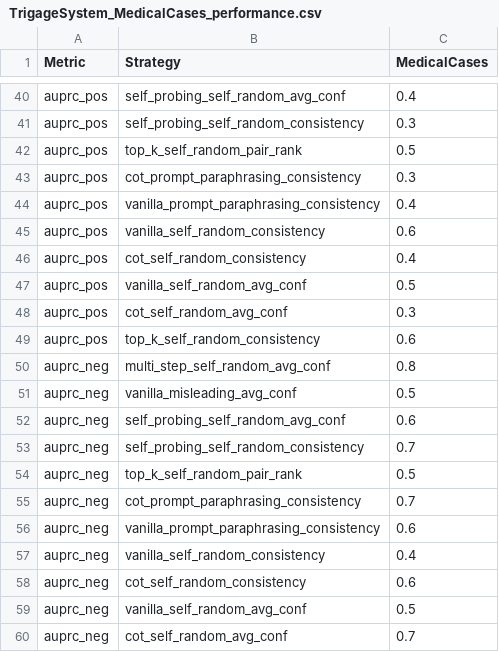
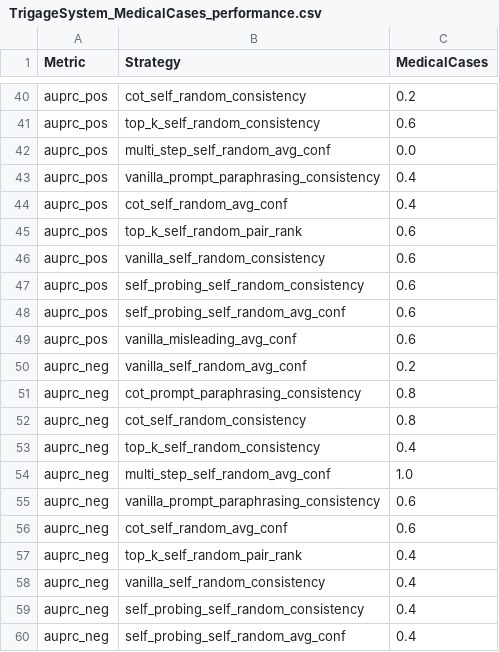
Before and after one commit to Sonica-B/LLMs_Practise, a CSV file: output/visualizations/confidence_elicitation/performance_tables/TrigageSystem_MedicalCases_performance.csv, drawn as a sheet; only a part is shown, gaps mark what is left out; removed rows and columns are numbered as before the commit, all else as after; the diff covers the shown part only; the diff names each change by its address in the sheet, - before the commit and + after, or states it on an @@ line.

Commit message:
Refactor evaluation metrics calculation and update performance metrics
- Improved accuracy calculation to only consider cases with ground truth.
- Added metrics for cases with ground truth in the evaluation report.
- Removed redundant ground truth validation from XML parsing.
- Enhanced XML parsing to handle non-numeric ESI levels gracefully.
- Updated various visualization outputs and performance tables with new metrics.

```diff
--- a/output/visualizations/confidence_elicitation/performance_tables/TrigageSystem_MedicalCases_performance.csv
+++ b/output/visualizations/confidence_elicitation/performance_tables/TrigageSystem_MedicalCases_performance.csv
-B40 (Strategy): self_probing_self_random_avg_conf
+B40 (Strategy): cot_self_random_consistency
-C40 (MedicalCases): 0.4
+C40 (MedicalCases): 0.2
-B41 (Strategy): self_probing_self_random_consistency
+B41 (Strategy): top_k_self_random_consistency
-C41 (MedicalCases): 0.3
+C41 (MedicalCases): 0.6
-B42 (Strategy): top_k_self_random_pair_rank
+B42 (Strategy): multi_step_self_random_avg_conf
-C42 (MedicalCases): 0.5
+C42 (MedicalCases): 0.0
-row 43: auprc_pos | cot_prompt_paraphrasing_consistency | 0.3
+row 44: auprc_pos | cot_self_random_avg_conf | 0.4
+row 45: auprc_pos | top_k_self_random_pair_rank | 0.6
-B47 (Strategy): cot_self_random_consistency
+B47 (Strategy): self_probing_self_random_consistency
-C47 (MedicalCases): 0.4
+C47 (MedicalCases): 0.6
-B48 (Strategy): vanilla_self_random_avg_conf
+B48 (Strategy): self_probing_self_random_avg_conf
-C48 (MedicalCases): 0.5
+C48 (MedicalCases): 0.6
-row 48: auprc_pos | cot_self_random_avg_conf | 0.3
-B49 (Strategy): top_k_self_random_consistency
+B49 (Strategy): vanilla_misleading_avg_conf
+row 50: auprc_neg | vanilla_self_random_avg_conf | 0.2
-B51 (Strategy): multi_step_self_random_avg_conf
+B51 (Strategy): cot_prompt_paraphrasing_consistency
-row 51: auprc_neg | vanilla_misleading_avg_conf | 0.5
-B52 (Strategy): self_probing_self_random_avg_conf
+B52 (Strategy): cot_self_random_consistency
-C52 (MedicalCases): 0.6
+C52 (MedicalCases): 0.8
-B53 (Strategy): self_probing_self_random_consistency
+B53 (Strategy): top_k_self_random_consistency
-C53 (MedicalCases): 0.7
+C53 (MedicalCases): 0.4
-B54 (Strategy): top_k_self_random_pair_rank
+B54 (Strategy): multi_step_self_random_avg_conf
-C54 (MedicalCases): 0.5
+C54 (MedicalCases): 1.0
-row 55: auprc_neg | cot_prompt_paraphrasing_consistency | 0.7
+row 56: auprc_neg | cot_self_random_avg_conf | 0.6
+row 57: auprc_neg | top_k_self_random_pair_rank | 0.4
-B59 (Strategy): cot_self_random_consistency
+B59 (Strategy): self_probing_self_random_consistency
-C59 (MedicalCases): 0.6
+C59 (MedicalCases): 0.4
-B60 (Strategy): vanilla_self_random_avg_conf
+B60 (Strategy): self_probing_self_random_avg_conf
-C60 (MedicalCases): 0.5
+C60 (MedicalCases): 0.4
-row 60: auprc_neg | cot_self_random_avg_conf | 0.7
```
Also changed, not shown: 10 added rows, 10 removed rows, 1 moved row and 43 edited cells elsewhere in this file, 42 other files.
